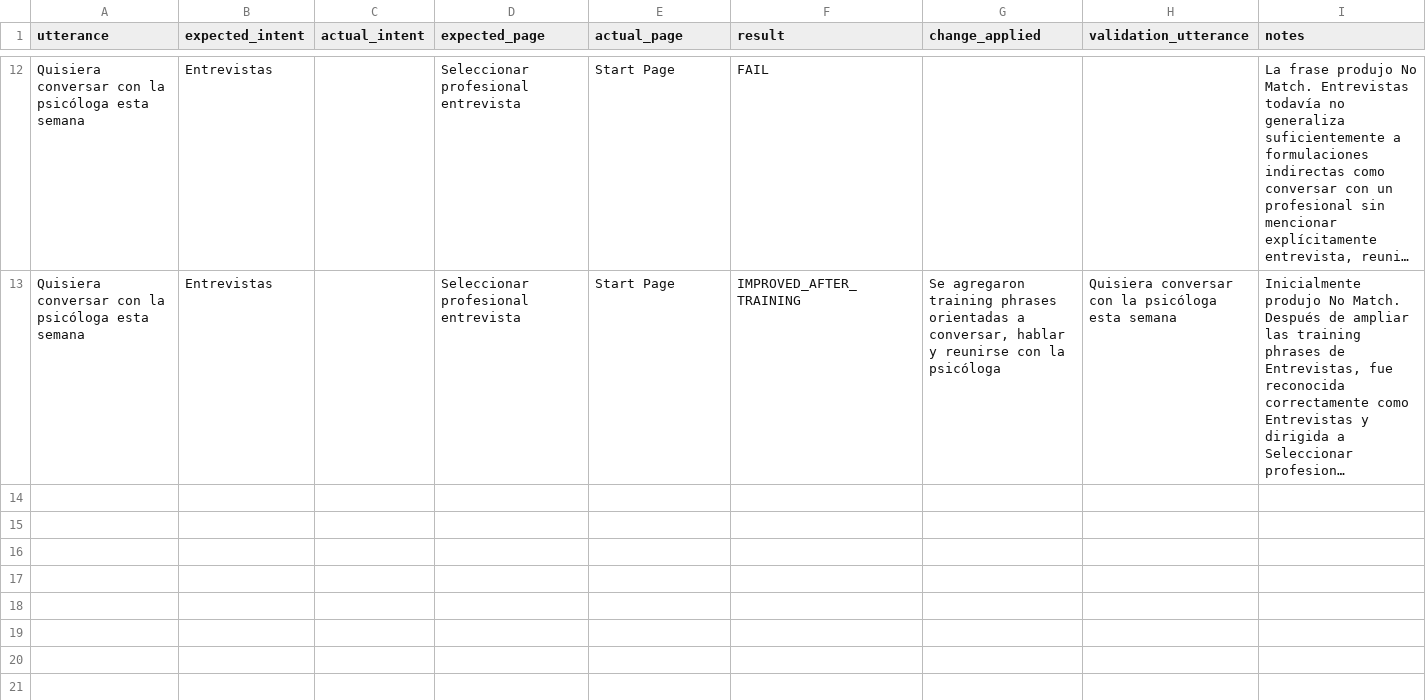
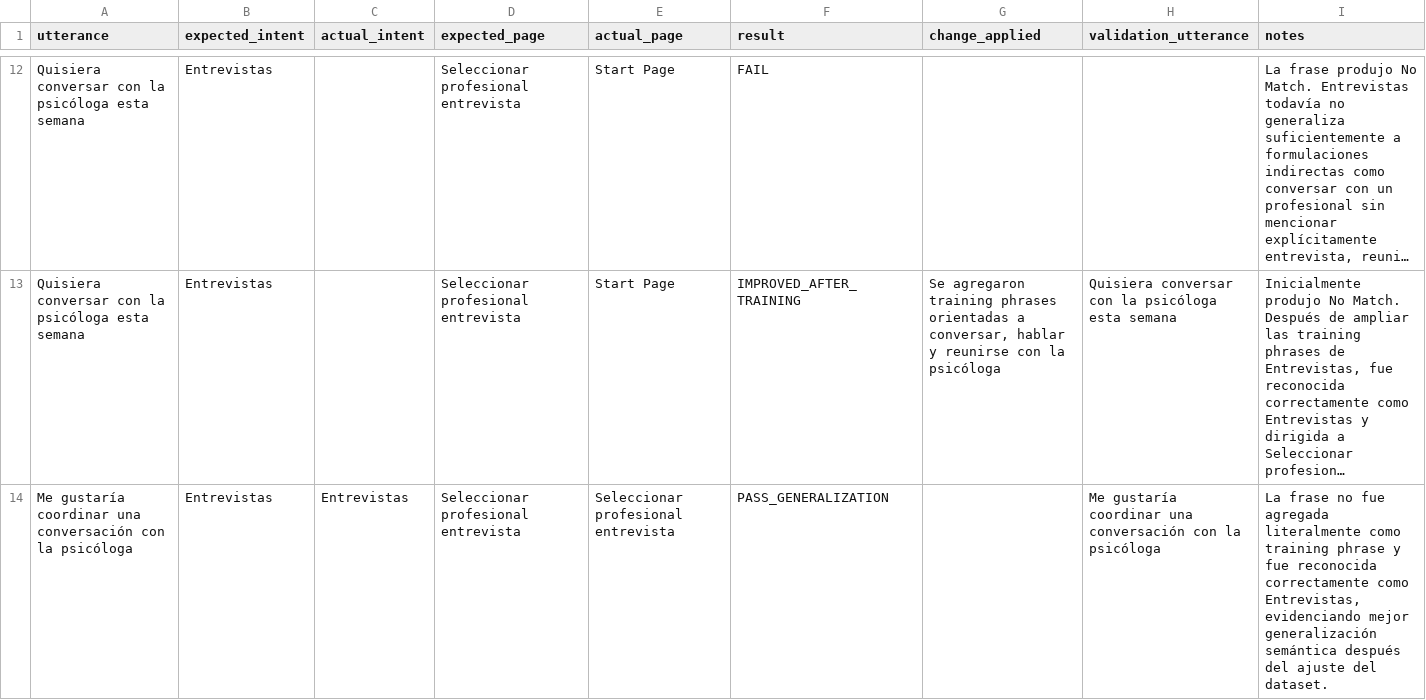
Before and after one commit to conijeldres/dialogflow_cx_spanish_bot_evaluation_toolkit, a CSV file: results/manual_evaluation.csv, drawn as a sheet; only a part is shown, gaps mark what is left out; long unchanged cells end in …; the diff names each change by its address in the sheet, - before the commit and + after, or states it on an @@ line.

Commit message:
Update manual_evaluation.csv

```diff
--- a/results/manual_evaluation.csv
+++ b/results/manual_evaluation.csv
+row 14: Me gustaría coordinar una conversación con la psicóloga | Entrevistas | Entrevistas | Seleccionar profesional entrevista | Seleccionar profesional entrevista | PASS_GENERALIZATION |  | Me gustaría coordinar una conversación con la psicóloga | La frase no fue agregada literalmente como training phrase y fue reconocida correctamente como Entrevistas, evidenciando mejor generalización semántica después del ajuste del dataset.
```
